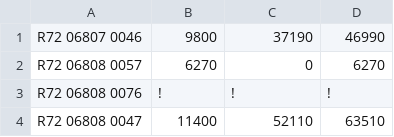
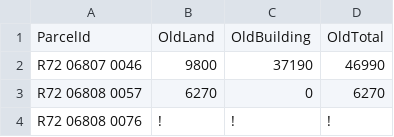
Before and after one commit to codefordayton/historicproperties, a CSV file: rawscraped.csv, drawn as a sheet; only a part is shown; the shorter side is filled out with more unchanged rows.

```diff
--- a/rawscraped.csv
+++ b/rawscraped.csv
@@ -1 +1,2 @@
+ParcelId,OldLand,OldBuilding,OldTotal
 R72 06807 0046,9800,37190,46990
```
Also changed, not shown: historicscraped.csv, 9 other files.
